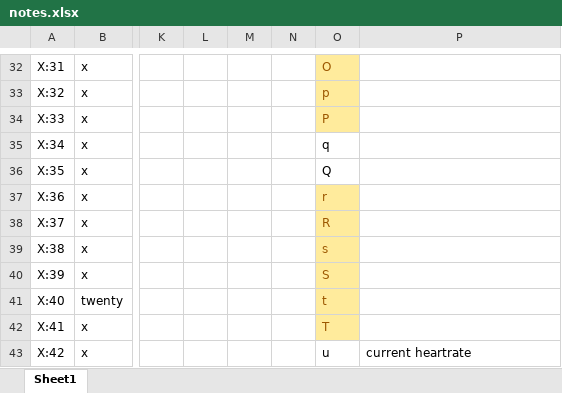
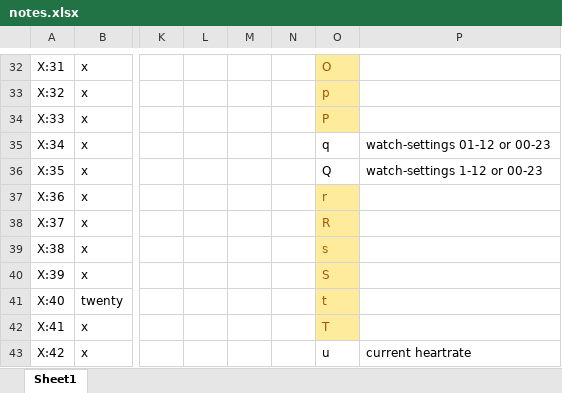
Before and after one commit to KiserDesigns/Pebble_Fresco, an Excel workbook: docs/notes.xlsx, sheet Sheet1, drawn as a sheet; only a part is shown, gaps mark what is left out; values as stored, in another font and other column widths than the file's, no borders; the diff names each change by its address in the sheet, - before the commit and + after, or states it on an @@ line.

Commit message:
update text format notes

```diff
--- a/docs/notes.xlsx (sheet Sheet1)
+++ b/docs/notes.xlsx (sheet Sheet1)
-P35: (empty)
+P35: watch-settings 01-12 or 00-23
-P36: (empty)
+P36: watch-settings 1-12 or 00-23
```
